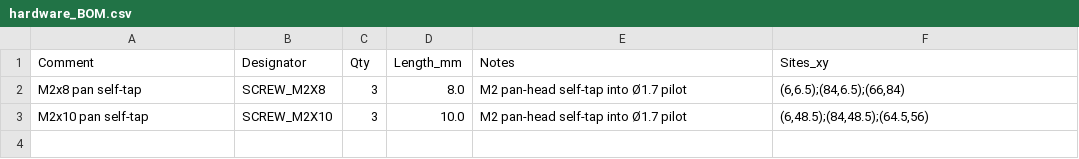
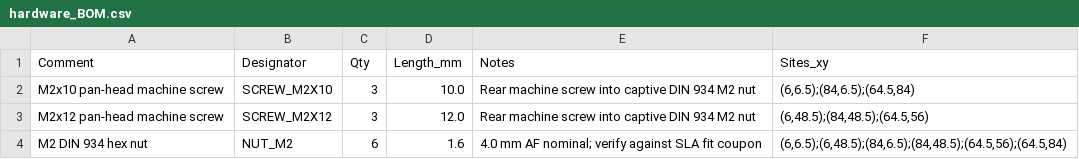
Before and after one commit to increpare/PuzzleScript-labs, a CSV file: hardware/pocket_card/case/out/hardware_BOM.csv, drawn as a sheet.

Commit message:
chore: regenerate captive nut hardware BOM

```diff
--- a/hardware/pocket_card/case/out/hardware_BOM.csv
+++ b/hardware/pocket_card/case/out/hardware_BOM.csv
@@ -1,3 +1,4 @@
 Comment,Designator,Qty,Length_mm,Notes,Sites_xy
-M2x8 pan self-tap,SCREW_M2X8,3,8.0,M2 pan-head self-tap into Ø1.7 pilot,"(6,6.5);(84,6.5);(66,84)"
-M2x10 pan self-tap,SCREW_M2X10,3,10.0,M2 pan-head self-tap into Ø1.7 pilot,"(6,48.5);(84,48.5);(64.5,56)"
+M2x10 pan-head machine screw,SCREW_M2X10,3,10.0,Rear machine screw into captive DIN 934 M2 nut,"(6,6.5);(84,6.5);(64.5,84)"
+M2x12 pan-head machine screw,SCREW_M2X12,3,12.0,Rear machine screw into captive DIN 934 M2 nut,"(6,48.5);(84,48.5);(64.5,56)"
+M2 DIN 934 hex nut,NUT_M2,6,1.6,4.0 mm AF nominal; verify against SLA fit coupon,"(6,6.5);(6,48.5);(84,6.5);(84,48.5);(64.5,56);(64.5,84)"
```
